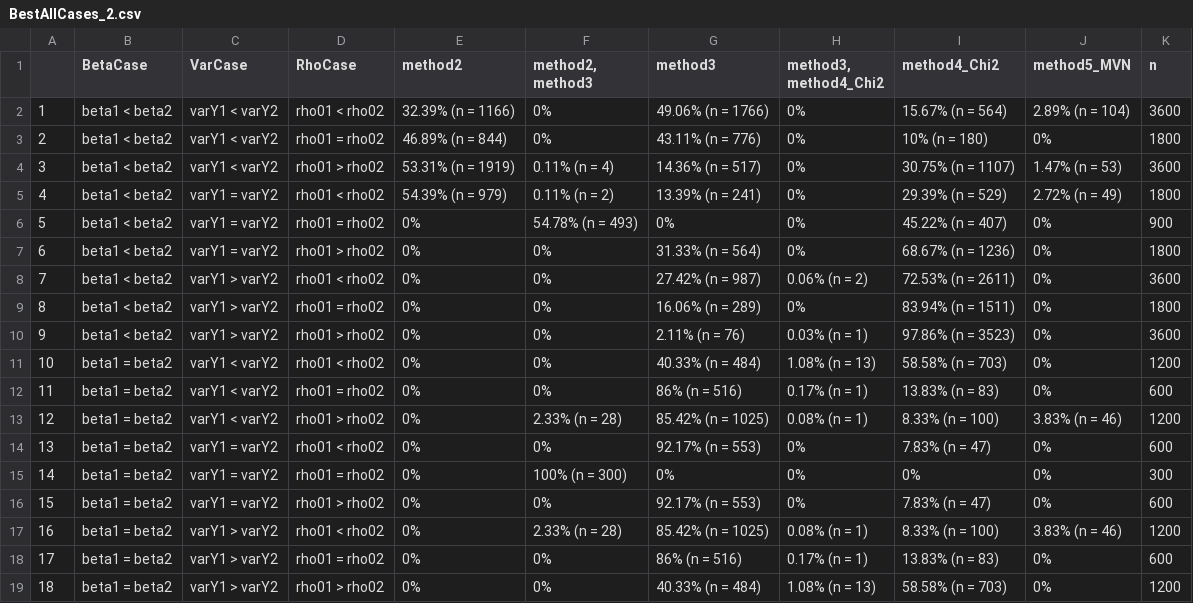
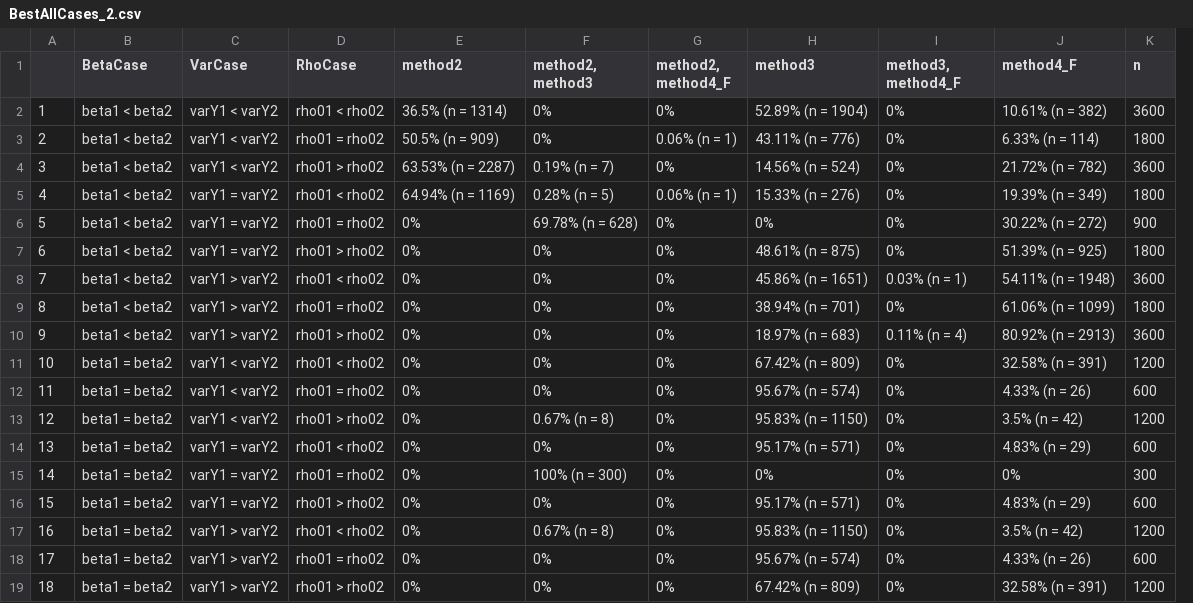
Before and after one commit to melodyaowen/hybrid2numerical, a CSV file: Comparison2/Results2/BestAllCases_2.csv, drawn as a sheet; removed rows and columns are numbered as before the commit, all else as after; the diff names each change by its address in the sheet, - before the commit and + after, or states it on an @@ line.

Commit message:
renaming method 2 to 3, and 3 to 2

```diff
--- a/Comparison2/Results2/BestAllCases_2.csv
+++ b/Comparison2/Results2/BestAllCases_2.csv
+column G (method2, method4_F), rows 2-19: 0% | 0.06% (n = 1) | 0% | 0.06% (n = 1) | 0% | 0% | 0% | 0% | 0% | 0% | 0% | 0% | 0% | 0% | 0% | 0% | 0% | 0%
-column H (method3, method4_Chi2), rows 2-19: 0% | 0% | 0% | 0% | 0% | 0% | 0.06% (n = 2) | 0% | 0.03% (n = 1) | 1.08% (n = 13) | 0.17% (n = 1) | 0.08% (n = 1) | 0% | 0% | 0% | 0.08% (n = 1) | 0.17% (n = 1) | 1.08% (n = 13)
-column I (method4_Chi2), rows 2-19: 15.67% (n = 564) | 10% (n = 180) | 30.75% (n = 1107) | 29.39% (n = 529) | 45.22% (n = 407) | 68.67% (n = 1236) | 72.53% (n = 2611) | 83.94% (n = 1511) | 97.86% (n = 3523) | 58.58% (n = 703) | 13.83% (n = 83) | 8.33% (n = 100) | 7.83% (n = 47) | 0% | 7.83% (n = 47) | 8.33% (n = 100) | 13.83% (n = 83) | 58.58% (n = 703)
+column J (method4_F), rows 2-19: 10.61% (n = 382) | 6.33% (n = 114) | 21.72% (n = 782) | 19.39% (n = 349) | 30.22% (n = 272) | 51.39% (n = 925) | 54.11% (n = 1948) | 61.06% (n = 1099) | 80.92% (n = 2913) | 32.58% (n = 391) | 4.33% (n = 26) | 3.5% (n = 42) | 4.83% (n = 29) | 0% | 4.83% (n = 29) | 3.5% (n = 42) | 4.33% (n = 26) | 32.58% (n = 391)
-I1: method5_MVN
+I1: method3, method4_F
-E2 (method2): 32.39% (n = 1166)
+E2 (method2): 36.5% (n = 1314)
-H2 (method3): 49.06% (n = 1766)
+H2 (method3): 52.89% (n = 1904)
-I2 (method3, method4_F): 2.89% (n = 104)
+I2 (method3, method4_F): 0%
-E3 (method2): 46.89% (n = 844)
+E3 (method2): 50.5% (n = 909)
-E4 (method2): 53.31% (n = 1919)
+E4 (method2): 63.53% (n = 2287)
-F4 (method2, method3): 0.11% (n = 4)
+F4 (method2, method3): 0.19% (n = 7)
-H4 (method3): 14.36% (n = 517)
+H4 (method3): 14.56% (n = 524)
-I4 (method3, method4_F): 1.47% (n = 53)
+I4 (method3, method4_F): 0%
-E5 (method2): 54.39% (n = 979)
+E5 (method2): 64.94% (n = 1169)
-F5 (method2, method3): 0.11% (n = 2)
+F5 (method2, method3): 0.28% (n = 5)
-H5 (method3): 13.39% (n = 241)
+H5 (method3): 15.33% (n = 276)
-I5 (method3, method4_F): 2.72% (n = 49)
+I5 (method3, method4_F): 0%
-F6 (method2, method3): 54.78% (n = 493)
+F6 (method2, method3): 69.78% (n = 628)
-H7 (method3): 31.33% (n = 564)
+H7 (method3): 48.61% (n = 875)
-H8 (method3): 27.42% (n = 987)
+H8 (method3): 45.86% (n = 1651)
-I8 (method3, method4_F): 0%
+I8 (method3, method4_F): 0.03% (n = 1)
-H9 (method3): 16.06% (n = 289)
+H9 (method3): 38.94% (n = 701)
-H10 (method3): 2.11% (n = 76)
+H10 (method3): 18.97% (n = 683)
-I10 (method3, method4_F): 0%
+I10 (method3, method4_F): 0.11% (n = 4)
-H11 (method3): 40.33% (n = 484)
+H11 (method3): 67.42% (n = 809)
-H12 (method3): 86% (n = 516)
+H12 (method3): 95.67% (n = 574)
-F13 (method2, method3): 2.33% (n = 28)
+F13 (method2, method3): 0.67% (n = 8)
-H13 (method3): 85.42% (n = 1025)
+H13 (method3): 95.83% (n = 1150)
-I13 (method3, method4_F): 3.83% (n = 46)
+I13 (method3, method4_F): 0%
-H14 (method3): 92.17% (n = 553)
+H14 (method3): 95.17% (n = 571)
-H16 (method3): 92.17% (n = 553)
+H16 (method3): 95.17% (n = 571)
-F17 (method2, method3): 2.33% (n = 28)
+F17 (method2, method3): 0.67% (n = 8)
-H17 (method3): 85.42% (n = 1025)
+H17 (method3): 95.83% (n = 1150)
-I17 (method3, method4_F): 3.83% (n = 46)
+I17 (method3, method4_F): 0%
-H18 (method3): 86% (n = 516)
+H18 (method3): 95.67% (n = 574)
-H19 (method3): 40.33% (n = 484)
+H19 (method3): 67.42% (n = 809)
```
Also changed, not shown: Comparison2/Results2/BestAllCases_2_STD.csv, Comparison2/Results2/BestAll_2.csv, 24 other files.
